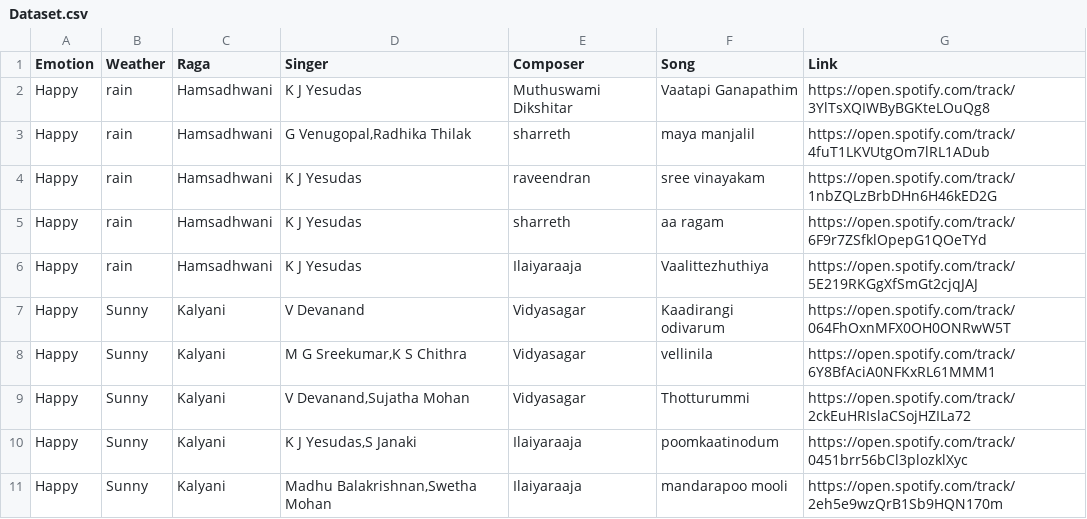
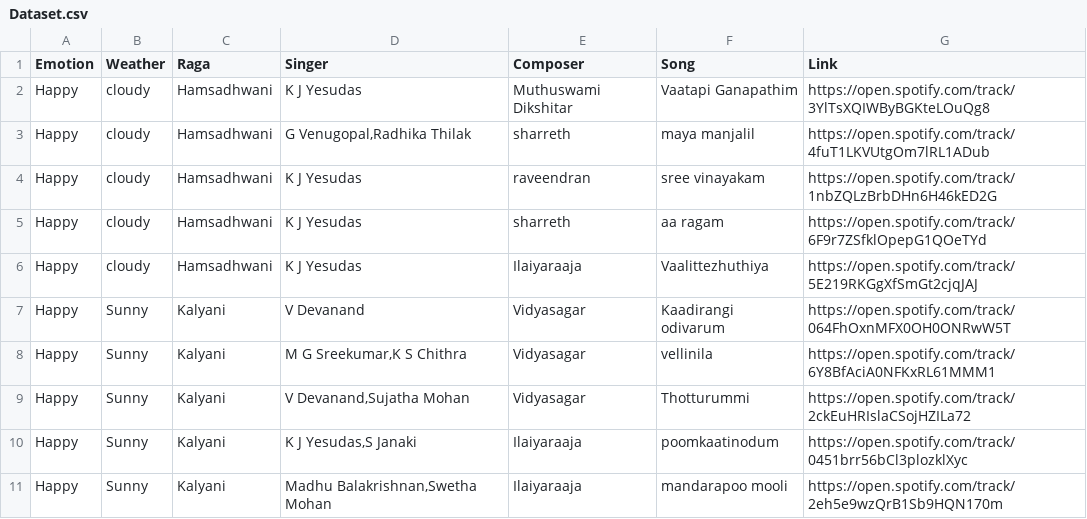
Before and after one commit to madhavdasm/Melodify, a CSV file: Dataset.csv, drawn as a sheet; only a part is shown; the diff covers the shown part only.

```diff
--- a/Dataset.csv
+++ b/Dataset.csv
@@ -1,7 +1,7 @@
 Emotion,Weather,Raga,Singer,Composer,Song,Link
-Happy,rain,Hamsadhwani,K J Yesudas,Muthuswami Dikshitar,Vaatapi Ganapathim,https://open.spotify.com/track/3YlTsXQIWByBGKteLOuQg8
-Happy,rain,Hamsadhwani,"G Venugopal,Radhika Thilak",sharreth,maya manjalil,https://open.spotify.com/track/4fuT1LKVUtgOm7lRL1ADub
-Happy,rain,Hamsadhwani,K J Yesudas,raveendran ,sree vinayakam,https://open.spotify.com/track/1nbZQLzBrbDHn6H46kED2G
-Happy,rain,Hamsadhwani,K J Yesudas,sharreth,aa ragam,https://open.spotify.com/track/6F9r7ZSfklOpepG1QOeTYd
-Happy,rain,Hamsadhwani,K J Yesudas,Ilaiyaraaja,Vaalittezhuthiya,https://open.spotify.com/track/5E219RKGgXfSmGt2cjqJAJ
+Happy,cloudy,Hamsadhwani,K J Yesudas,Muthuswami Dikshitar,Vaatapi Ganapathim,https://open.spotify.com/track/3YlTsXQIWByBGKteLOuQg8
+Happy,cloudy,Hamsadhwani,"G Venugopal,Radhika Thilak",sharreth,maya manjalil,https://open.spotify.com/track/4fuT1LKVUtgOm7lRL1ADub
+Happy,cloudy,Hamsadhwani,K J Yesudas,raveendran ,sree vinayakam,https://open.spotify.com/track/1nbZQLzBrbDHn6H46kED2G
+Happy,cloudy,Hamsadhwani,K J Yesudas,sharreth,aa ragam,https://open.spotify.com/track/6F9r7ZSfklOpepG1QOeTYd
+Happy,cloudy,Hamsadhwani,K J Yesudas,Ilaiyaraaja,Vaalittezhuthiya,https://open.spotify.com/track/5E219RKGgXfSmGt2cjqJAJ
 Happy ,Sunny,Kalyani,V Devanand,Vidyasagar,Kaadirangi odivarum,https://open.spotify.com/track/064FhOxnMFX0OH0ONRwW5T
```
Also changed, not shown: 11 added rows and 15 edited cells elsewhere in this file, 5 other files.
